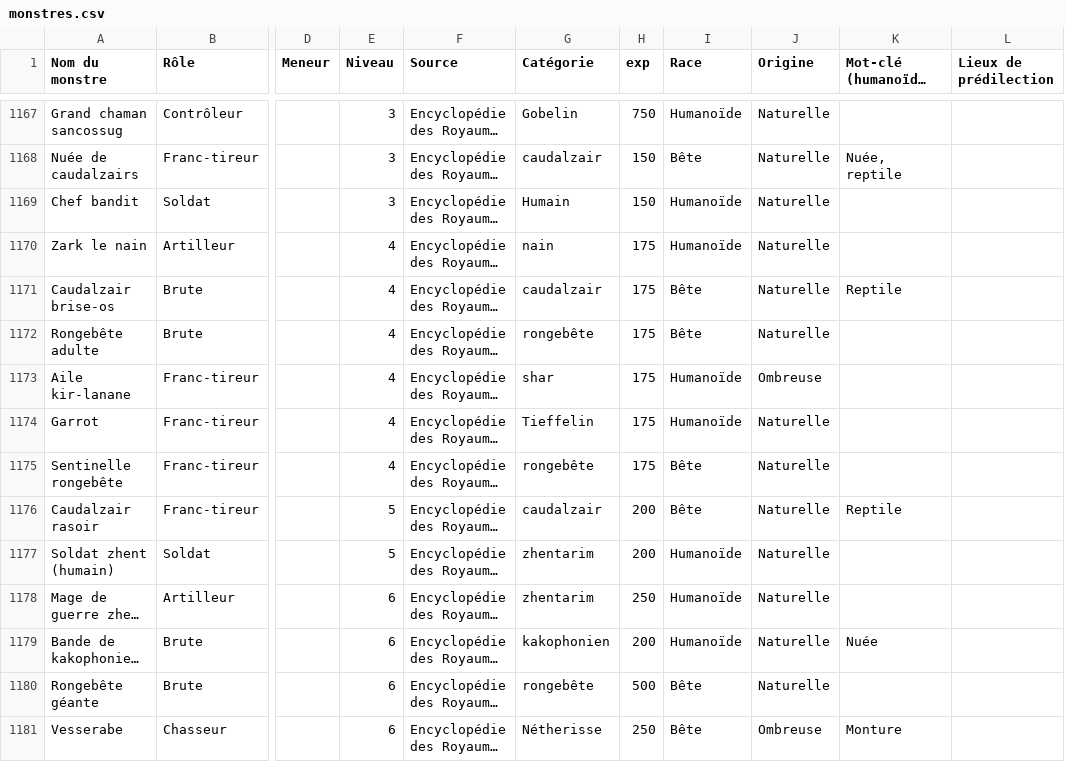
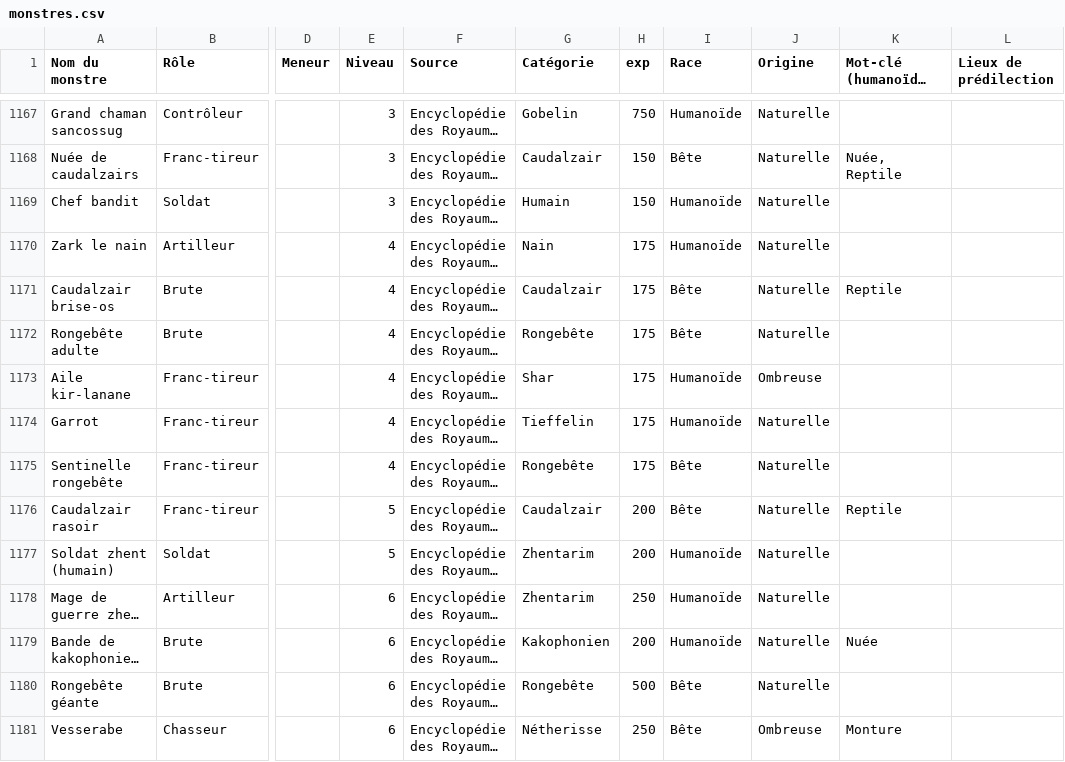
Before and after one commit to EricLG/DD4_with_Rails, a CSV file: lib/import_files/monstres.csv, drawn as a sheet; only a part is shown, gaps mark what is left out; long unchanged cells end in …; the diff covers the shown part only; the diff names each change by its address in the sheet, - before the commit and + after, or states it on an @@ line.

```diff
--- a/lib/import_files/monstres.csv
+++ b/lib/import_files/monstres.csv
-G1168 (Catégorie): caudalzair
+G1168 (Catégorie): Caudalzair
-K1168: Nuée, reptile
+K1168: Nuée, Reptile
-G1170 (Catégorie): nain
+G1170 (Catégorie): Nain
-G1171 (Catégorie): caudalzair
+G1171 (Catégorie): Caudalzair
-G1172 (Catégorie): rongebête
+G1172 (Catégorie): Rongebête
-G1173 (Catégorie): shar
+G1173 (Catégorie): Shar
-G1175 (Catégorie): rongebête
+G1175 (Catégorie): Rongebête
-G1176 (Catégorie): caudalzair
+G1176 (Catégorie): Caudalzair
-G1177:G1178 (Catégorie): zhentarim
+G1177:G1178 (Catégorie): Zhentarim
-G1179 (Catégorie): kakophonien
+G1179 (Catégorie): Kakophonien
-G1180 (Catégorie): rongebête
+G1180 (Catégorie): Rongebête
```
Also changed, not shown: 177 edited cells elsewhere in this file, 4 other files.
